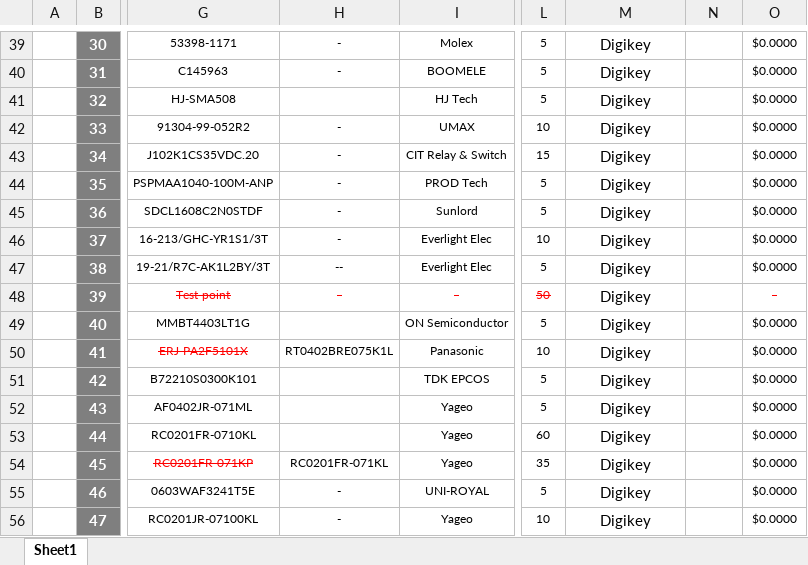
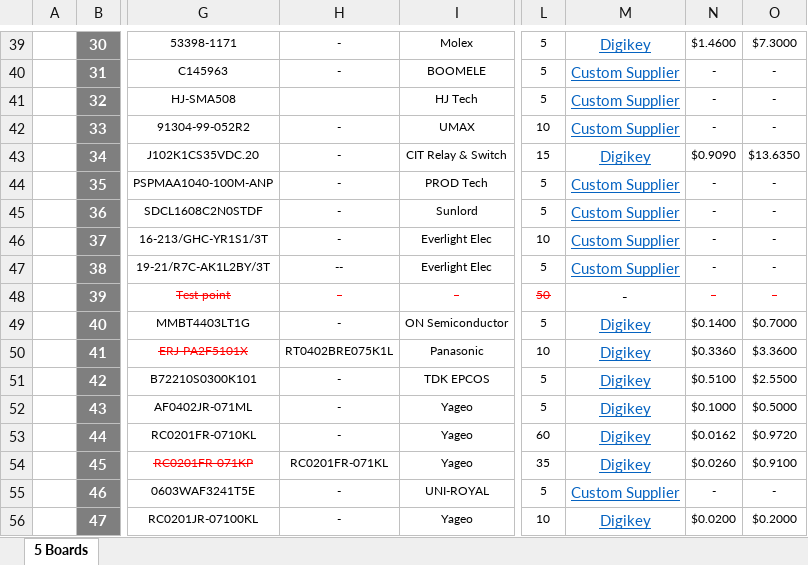
Before and after one commit to eSpark-Backup/chrisbyrd-esp32iotproduct, an Excel workbook: Design Files/Baseboard-v2.0/BOM/Client_BOM_Baseboard-v2.0.xlsx, sheet 5 Boards, drawn as a sheet; only a part is shown, gaps mark what is left out; values as stored, in another font and other column widths than the file's, no borders; charts and pictures not drawn; the diff covers the shown part only; the diff names each change by its address in the sheet, - before the commit and + after, or states it on an @@ line.

Commit message:
#29 Digikey BOM Completed

```diff
--- a/Design Files/Baseboard-v2.0/BOM/Client_BOM_Baseboard-v2.0.xlsx (sheet 5 Boards)
+++ b/Design Files/Baseboard-v2.0/BOM/Client_BOM_Baseboard-v2.0.xlsx (sheet 5 Boards)
-sheet tab: Sheet1
+sheet tab: 5 Boards
@@ M39:M47 underline: off → on, text colour: black → #0563C1 @@
-N39: (empty)
+N39: $1.4600
-O39: $0.0000
+O39: $7.3000
-M40:M42: Digikey
+M40:M42: Custom Supplier
-N40:N42: (empty)
+N40:N42: -
-O40:O42: $0.0000
+O40:O42: -
-N43: (empty)
+N43: $0.9090
-O43: $0.0000
+O43: $13.6350
-M44:M47: Digikey
+M44:M47: Custom Supplier
-N44:N48: (empty)
+N44:N48: -
-O44:O47: $0.0000
+O44:O47: -
-M48: Digikey
+M48: -
-H49: (empty)
+H49: -
@@ M49:M56 underline: off → on, text colour: black → #0563C1 @@
-N49: (empty)
+N49: $0.1400
-O49: $0.0000
+O49: $0.7000
-N50: (empty)
+N50: $0.3360
-O50: $0.0000
+O50: $3.3600
-H51:H53: (empty)
+H51:H53: -
-N51: (empty)
+N51: $0.5100
-O51: $0.0000
+O51: $2.5500
-N52: (empty)
+N52: $0.1000
-O52: $0.0000
+O52: $0.5000
-N53: (empty)
+N53: $0.0162
-O53: $0.0000
+O53: $0.9720
-N54: (empty)
+N54: $0.0260
-O54: $0.0000
+O54: $0.9100
-M55: Digikey
+M55: Custom Supplier
-N55: (empty)
+N55: -
-O55: $0.0000
+O55: -
-N56: (empty)
+N56: $0.0200
-O56: $0.0000
+O56: $0.2000
```
Also changed, not shown: 131 edited cells and cell formats elsewhere in this sheet.
